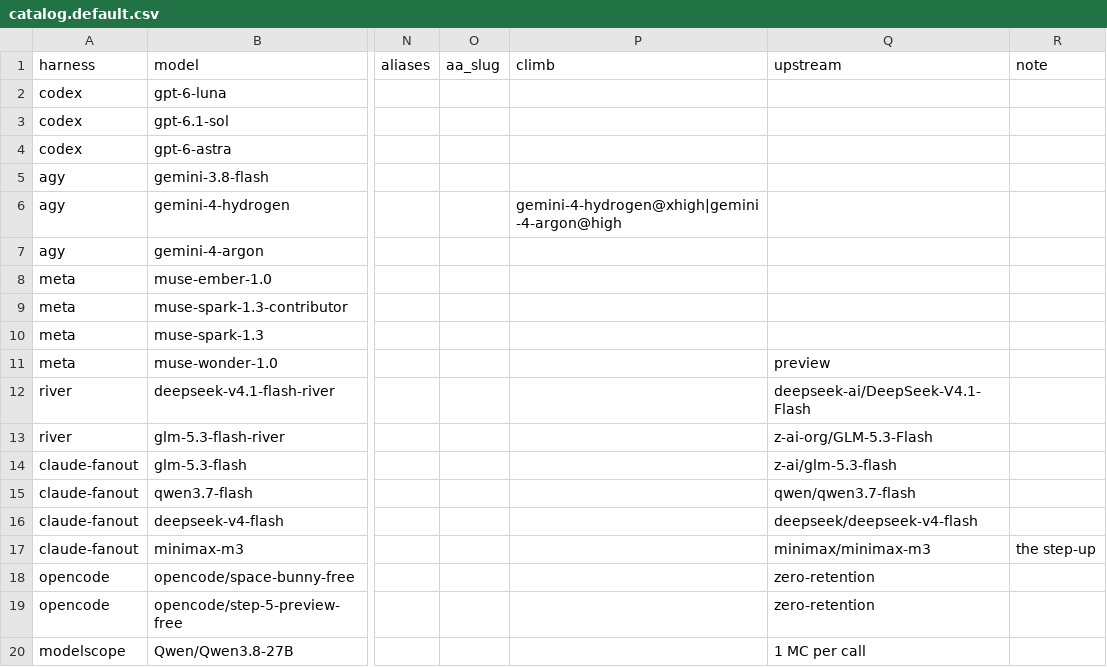
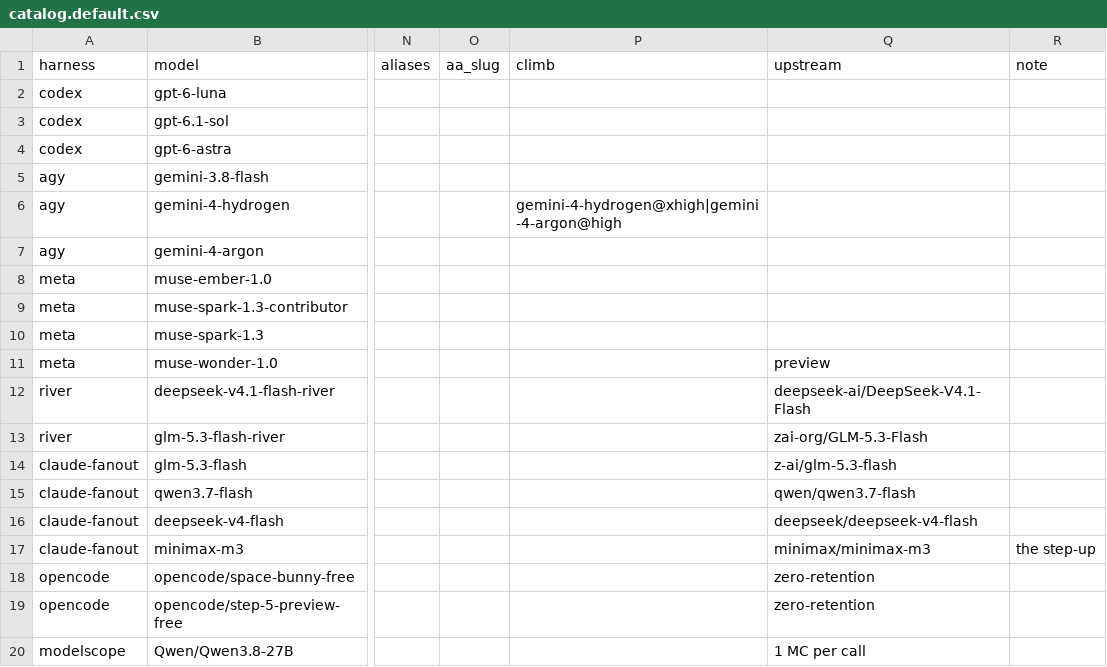
Before and after one commit to AlaskanTuna/agent-ops, a CSV file: fanout/catalog/catalog.default.csv, drawn as a sheet; only a part is shown, gaps mark what is left out; the diff names each change by its address in the sheet, - before the commit and + after, or states it on an @@ line.

```diff
--- a/fanout/catalog/catalog.default.csv
+++ b/fanout/catalog/catalog.default.csv
-Q13 (upstream): z-ai-org/GLM-5.3-Flash
+Q13 (upstream): zai-org/GLM-5.3-Flash
```
Also changed, not shown: 6 other files.
